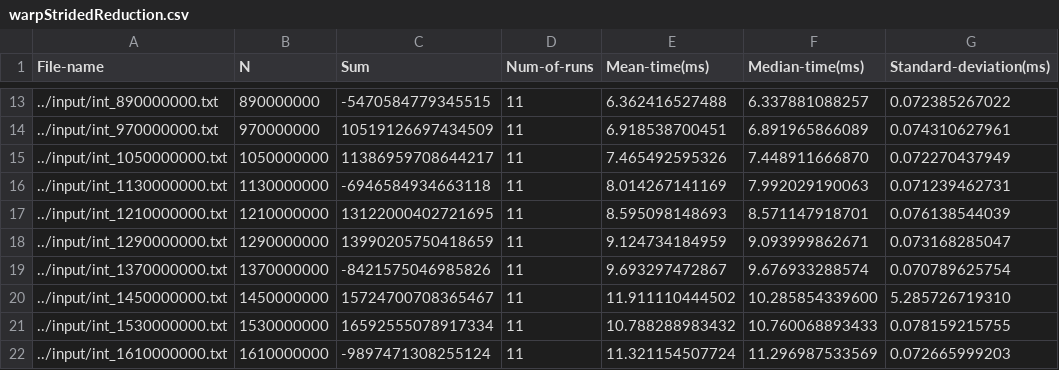
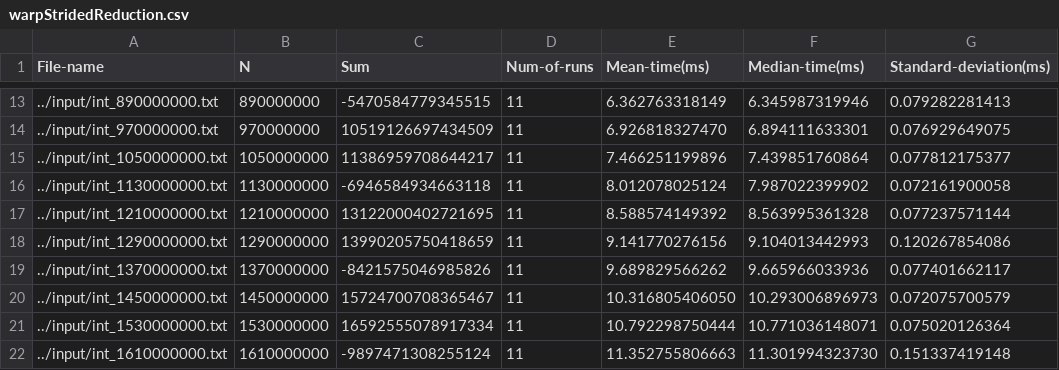
Before and after one commit to CodeCraftsmanSandeep/CUDA-EfficientMemoryAccessPatterns, a CSV file: results/warpStridedReduction.csv, drawn as a sheet; only a part is shown, gaps mark what is left out; the diff covers the shown part only.

```diff
--- a/results/warpStridedReduction.csv
+++ b/results/warpStridedReduction.csv
@@ -13,10 +13,10 @@ File-name,N,Sum,Num-of-runs,Mean-time(ms),Median-time(ms),Standard-deviation(ms)
-../input/int_890000000.txt,890000000,-5470584779345515,11,6.362416527488,6.337881088257,0.072385267022
-../input/int_970000000.txt,970000000,10519126697434509,11,6.918538700451,6.891965866089,0.074310627961
-../input/int_1050000000.txt,1050000000,11386959708644217,11,7.465492595326,7.448911666870,0.072270437949
-../input/int_1130000000.txt,1130000000,-6946584934663118,11,8.014267141169,7.992029190063,0.071239462731
-../input/int_1210000000.txt,1210000000,13122000402721695,11,8.595098148693,8.571147918701,0.076138544039
-../input/int_1290000000.txt,1290000000,13990205750418659,11,9.124734184959,9.093999862671,0.073168285047
-../input/int_1370000000.txt,1370000000,-8421575046985826,11,9.693297472867,9.676933288574,0.070789625754
-../input/int_1450000000.txt,1450000000,15724700708365467,11,11.911110444502,10.285854339600,5.285726719310
-../input/int_1530000000.txt,1530000000,16592555078917334,11,10.788288983432,10.760068893433,0.078159215755
-../input/int_1610000000.txt,1610000000,-9897471308255124,11,11.321154507724,11.296987533569,0.072665999203
+../input/int_890000000.txt,890000000,-5470584779345515,11,6.362763318149,6.345987319946,0.079282281413
+../input/int_970000000.txt,970000000,10519126697434509,11,6.926818327470,6.894111633301,0.076929649075
+../input/int_1050000000.txt,1050000000,11386959708644217,11,7.466251199896,7.439851760864,0.077812175377
+../input/int_1130000000.txt,1130000000,-6946584934663118,11,8.012078025124,7.987022399902,0.072161900058
+../input/int_1210000000.txt,1210000000,13122000402721695,11,8.588574149392,8.563995361328,0.077237571144
+../input/int_1290000000.txt,1290000000,13990205750418659,11,9.141770276156,9.104013442993,0.120267854086
+../input/int_1370000000.txt,1370000000,-8421575046985826,11,9.689829566262,9.665966033936,0.077401662117
+../input/int_1450000000.txt,1450000000,15724700708365467,11,10.316805406050,10.293006896973,0.072075700579
+../input/int_1530000000.txt,1530000000,16592555078917334,11,10.792298750444,10.771036148071,0.075020126364
+../input/int_1610000000.txt,1610000000,-9897471308255124,11,11.352755806663,11.301994323730,0.151337419148
```
Also changed, not shown: 43 edited cells elsewhere in this file, 12 other files.
